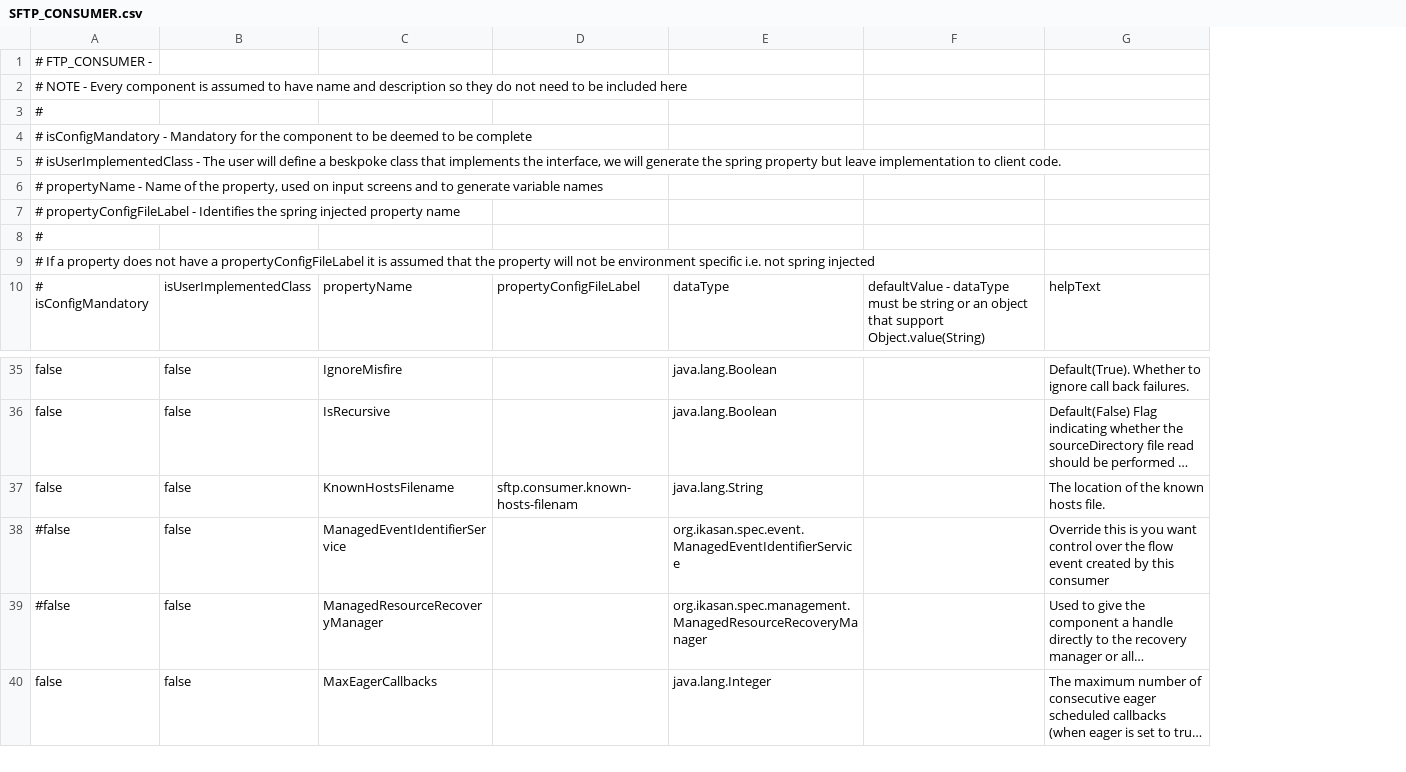
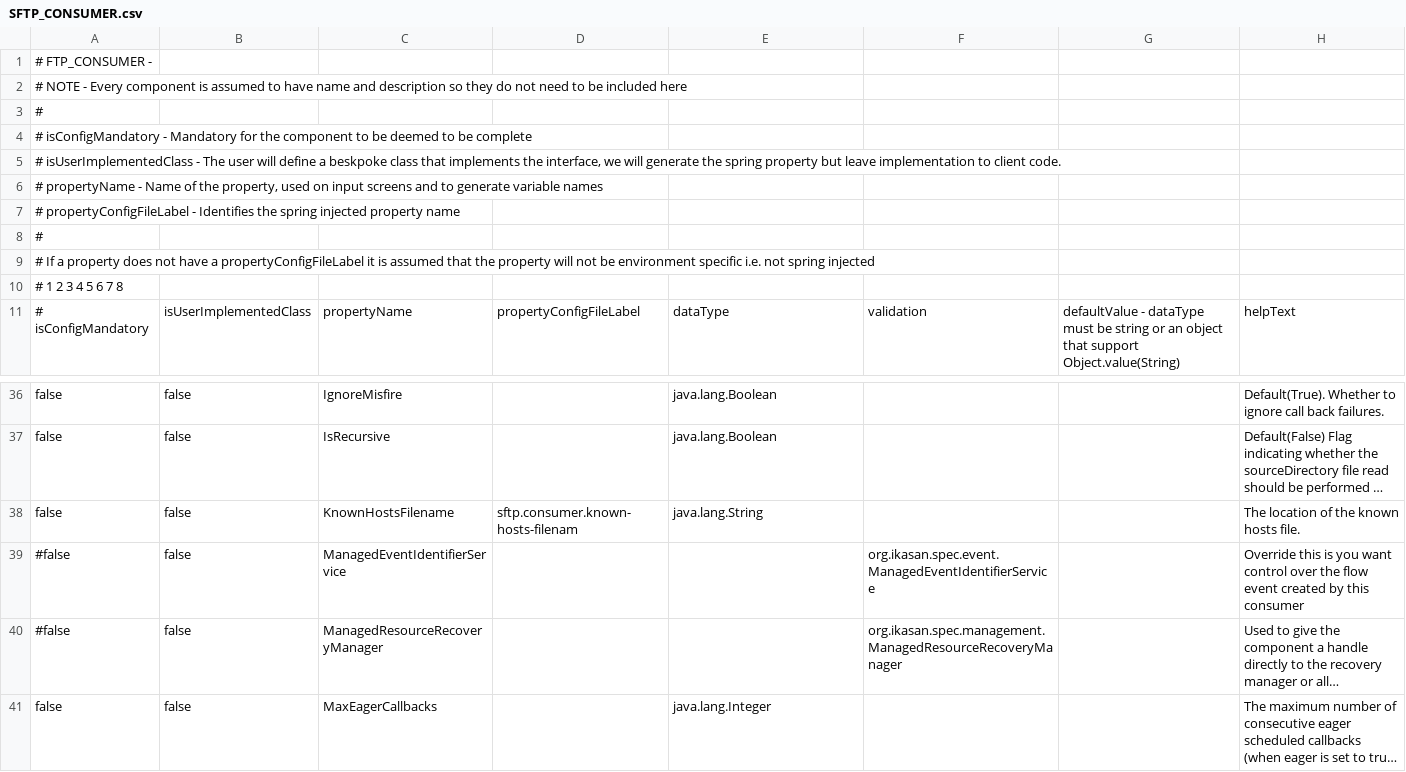
Before and after one commit to ikasanEIP/IkasanStudio, a CSV file: src/main/resources/studio/componentDefinitions/SFTP_CONSUMER.csv, drawn as a sheet; only a part is shown, gaps mark what is left out; long unchanged cells end in …; addresses are those after the commit; the diff names each change by its address in the sheet, - before the commit and + after, or states it on an @@ line.

Commit message:
First support for validation and File Consumer

```diff
--- a/src/main/resources/studio/componentDefinitions/SFTP_CONSUMER.csv
+++ b/src/main/resources/studio/componentDefinitions/SFTP_CONSUMER.csv
+column F, row 11: validation; rows 39-40: org.ikasan.spec.event.ManagedEventIdentifierService | org.ikasan.spec.management.ManagedResourceRecoveryManager
+row 10: # 1 2 3 4 5 6 7 8
-E39: org.ikasan.spec.event.ManagedEventIdentifierService
+E39: (empty)
-E40: org.ikasan.spec.management.ManagedResourceRecoveryManager
+E40: (empty)
```
Also changed, not shown: src/main/resources/studio/componentDefinitions/BROKER.csv, src/main/resources/studio/componentDefinitions/EVENT_GENERATING_CONSUMER.csv, 13 other files.
